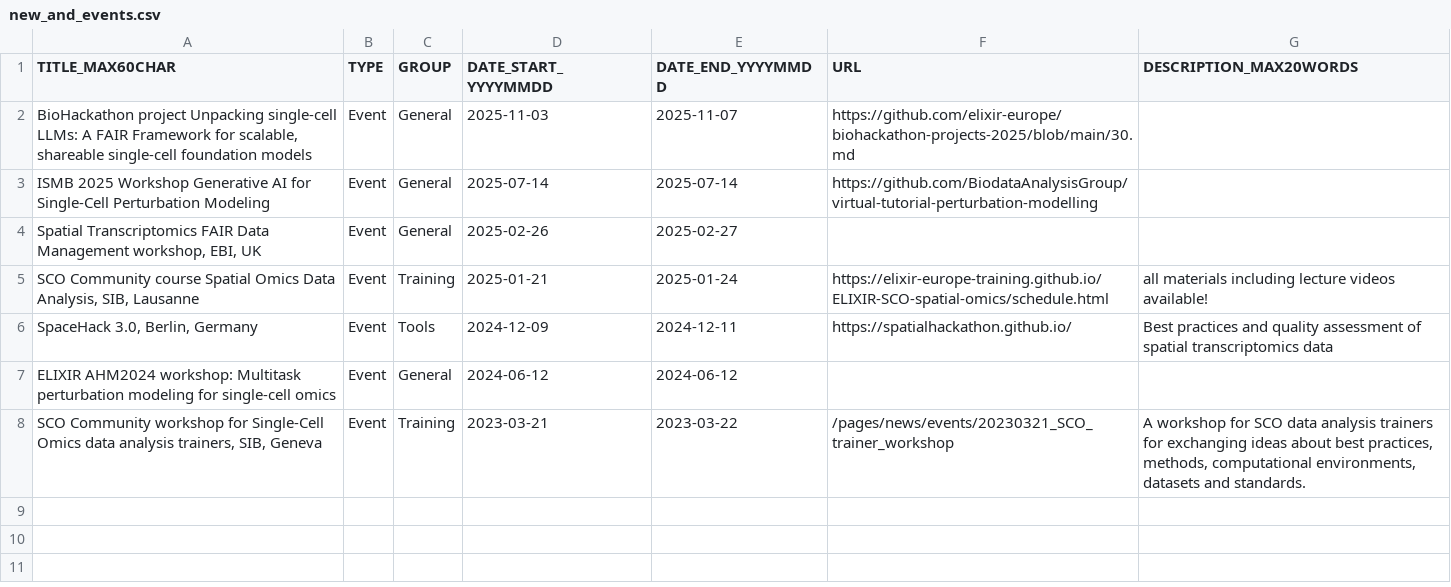
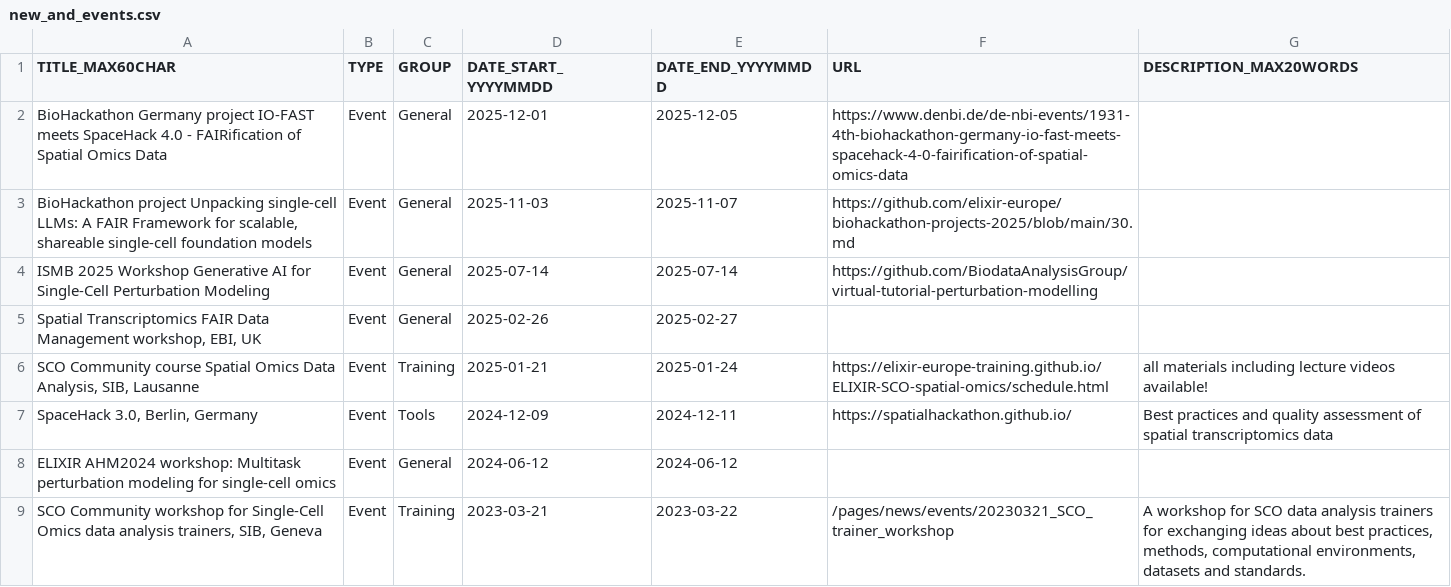
Before and after one commit to elixir-europe/sco-community, a CSV file: docs/pages/news/new_and_events.csv, drawn as a sheet; the diff names each change by its address in the sheet, - before the commit and + after, or states it on an @@ line.

Commit message:
Add BioHackathon Germany project

```diff
--- a/docs/pages/news/new_and_events.csv
+++ b/docs/pages/news/new_and_events.csv
+row 2: BioHackathon Germany project IO-FAST meets SpaceHack 4.0 - FAIRification of Spatial Omics Data | Event | General | 2025-12-01 | 2025-12-05 | https://www.denbi.de/de-nbi-events/1931-4th-biohackathon-germany-io-fast-meets-spacehack-4-0-fairification-of-spatial-omics-data
```
